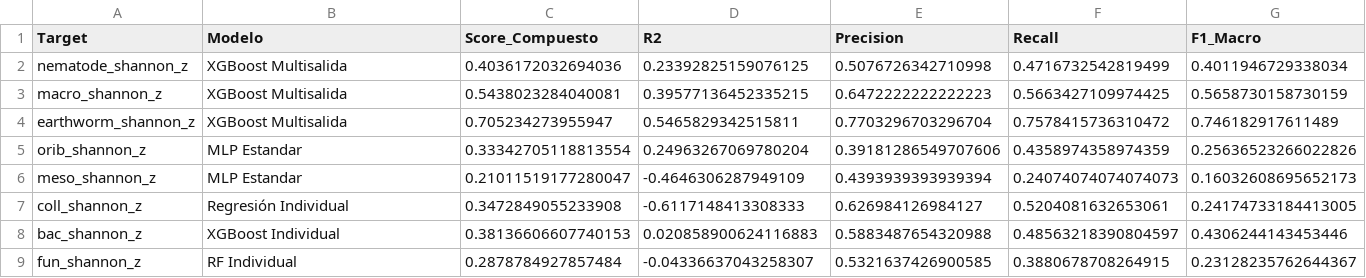
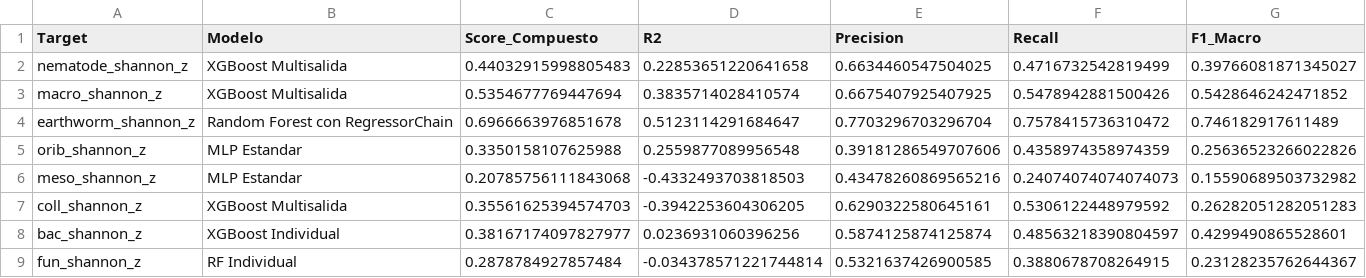
Before and after one commit to Akanenosketch/TFG-SOB4ES, a CSV file: output/regresion/top1_modelo_por_target.csv, drawn as a sheet; only a part is shown; the diff covers the shown part only.

```diff
--- a/output/regresion/top1_modelo_por_target.csv
+++ b/output/regresion/top1_modelo_por_target.csv
@@ -1,9 +1,9 @@
 Target,Modelo,Score_Compuesto,R2,Precision,Recall,F1_Macro
-nematode_shannon_z,XGBoost Multisalida,0.4036172032694036,0.23392825159076125,0.5076726342710998,0.4716732542819499,0.4011946729338034
-macro_shannon_z,XGBoost Multisalida,0.5438023284040081,0.39577136452335215,0.6472222222222223,0.5663427109974425,0.5658730158730159
-earthworm_shannon_z,XGBoost Multisalida,0.705234273955947,0.5465829342515811,0.7703296703296704,0.7578415736310472,0.746182917611489
-orib_shannon_z,MLP Estandar,0.33342705118813554,0.24963267069780204,0.39181286549707606,0.4358974358974359,0.25636523266022826
-meso_shannon_z,MLP Estandar,0.21011519177280047,-0.4646306287949109,0.4393939393939394,0.24074074074074073,0.16032608695652173
-coll_shannon_z,Regresión Individual,0.3472849055233908,-0.6117148413308333,0.626984126984127,0.5204081632653061,0.24174733184413005
-bac_shannon_z,XGBoost Individual,0.38136606607740153,0.020858900624116883,0.5883487654320988,0.48563218390804597,0.4306244143453446
-fun_shannon_z,RF Individual,0.2878784927857484,-0.04336637043258307,0.5321637426900585,0.3880678708264915,0.23128235762644367
+nematode_shannon_z,XGBoost Multisalida,0.44032915998805483,0.22853651220641658,0.6634460547504025,0.4716732542819499,0.39766081871345027
+macro_shannon_z,XGBoost Multisalida,0.5354677769447694,0.3835714028410574,0.6675407925407925,0.5478942881500426,0.5428646242471852
+earthworm_shannon_z,Random Forest con RegressorChain,0.6966663976851678,0.5123114291684647,0.7703296703296704,0.7578415736310472,0.746182917611489
+orib_shannon_z,MLP Estandar,0.3350158107625988,0.2559877089956548,0.39181286549707606,0.4358974358974359,0.25636523266022826
+meso_shannon_z,MLP Estandar,0.20785756111843068,-0.4332493703818503,0.43478260869565216,0.24074074074074073,0.15590689503732982
+coll_shannon_z,XGBoost Multisalida,0.35561625394574703,-0.3942253604306205,0.6290322580645161,0.5306122448979592,0.26282051282051283
+bac_shannon_z,XGBoost Individual,0.38167174097827977,0.0236931060396256,0.5874125874125874,0.48563218390804597,0.4299490865528601
+fun_shannon_z,RF Individual,0.2878784927857484,-0.034378571221744814,0.5321637426900585,0.3880678708264915,0.23128235762644367
```
Also changed, not shown: 62 edited cells elsewhere in this file, output/clasificacion/comparacion_global.csv, output/clasificacion/kappa_por_target.csv, 47 other files.
